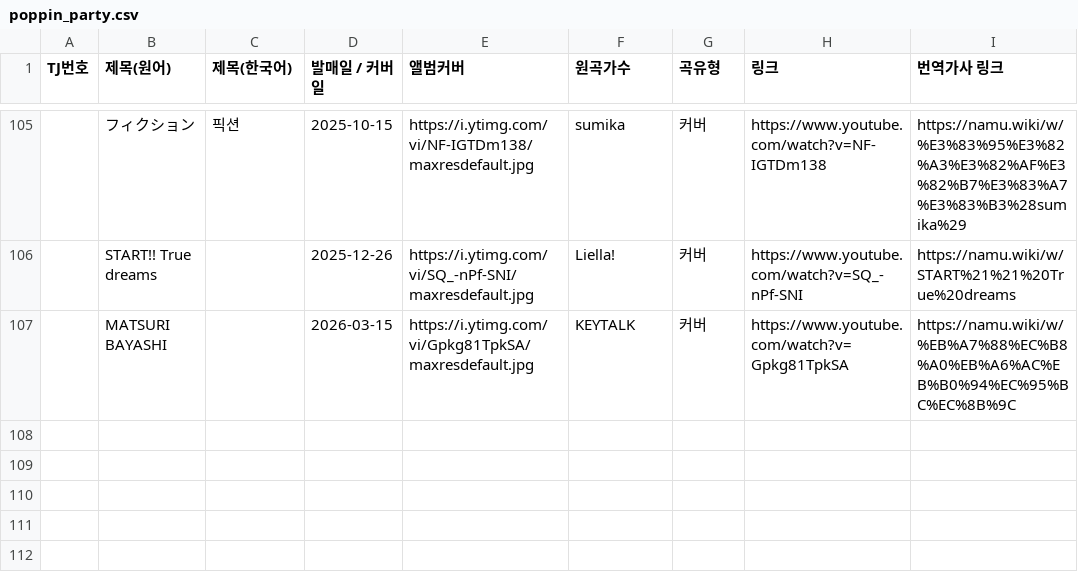
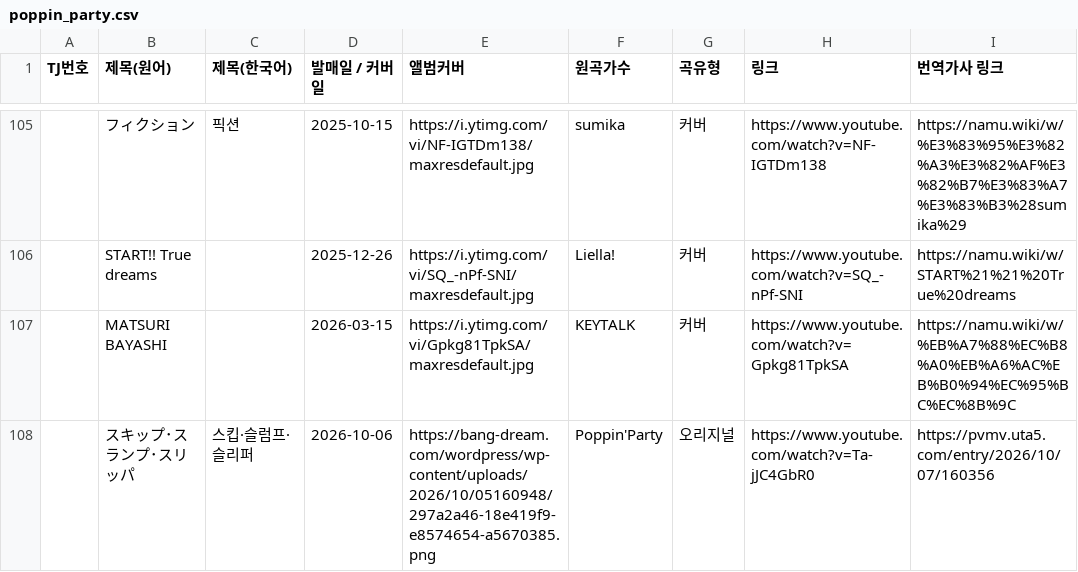
Before and after one commit to bandorigall/bandori_songs.github.io, a CSV file: poppin_party.csv, drawn as a sheet; only a part is shown, gaps mark what is left out; the diff names each change by its address in the sheet, - before the commit and + after, or states it on an @@ line.

```diff
--- a/poppin_party.csv
+++ b/poppin_party.csv
+row 108:  | スキップ･スランプ･スリッパ | 스킵·슬럼프·슬리퍼 | 2026-10-06 | https://bang-dream.com/wordpress/wp-content/uploads/2026/10/05160948/297a2a46-18e419f9-e8574654-a5670385.png | Poppin'Party | 오리지널 | https://www.youtube.com/watch?v=Ta-jJC4GbR0 | https://pvmv.uta5.com/entry/2026/10/07/160356
```
Also changed, not shown: 1 other file.
